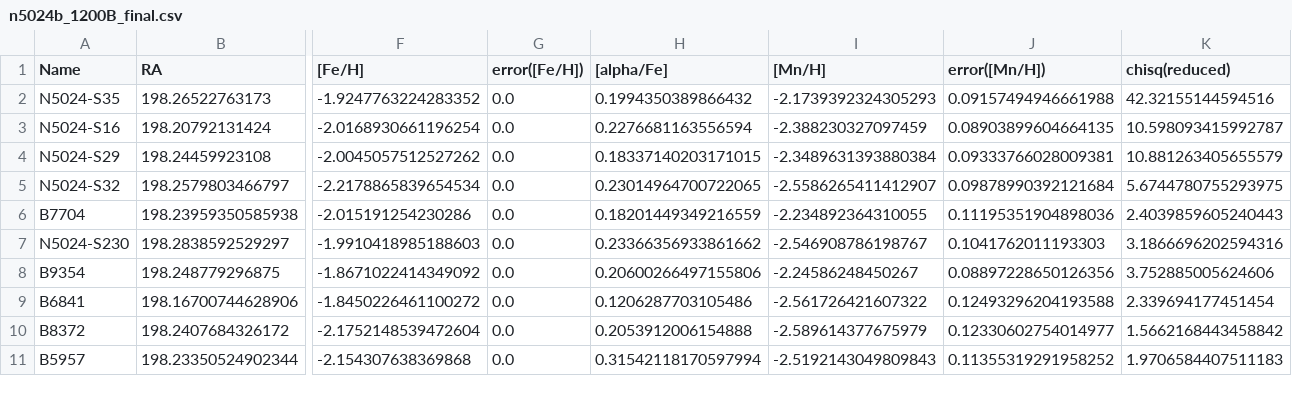
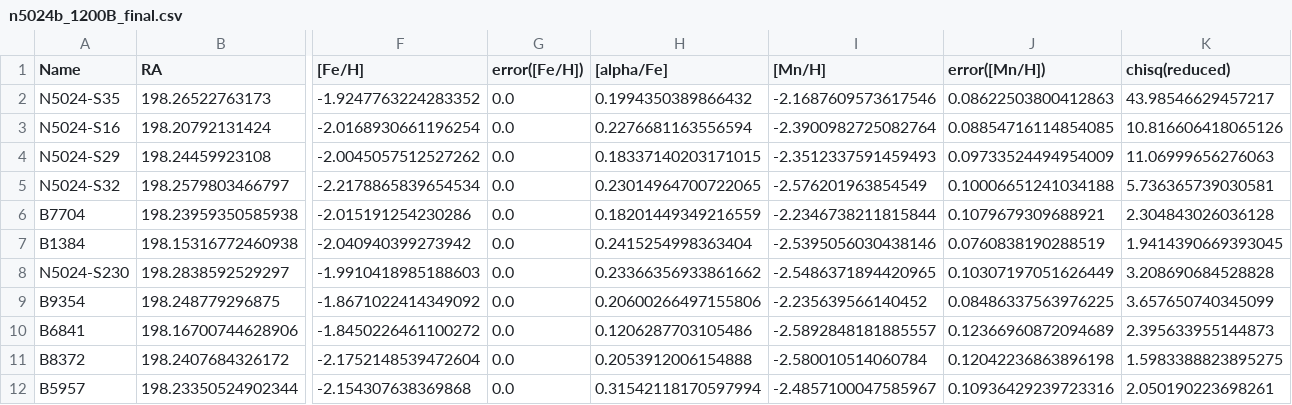
Before and after one commit to mdlreyes/SMAUG, a CSV file: code/data/n5024b_1200B_final.csv, drawn as a sheet; only a part is shown, gaps mark what is left out; addresses are those after the commit; rows hold the shown columns only; the diff covers the shown part only; the diff names each change by its address in the sheet, - before the commit and + after, or states it on an @@ line.

```diff
--- a/code/data/n5024b_1200B_final.csv
+++ b/code/data/n5024b_1200B_final.csv
-I2 ([Mn/H]): -2.1739392324305293
+I2 ([Mn/H]): -2.1687609573617546
-J2 (error([Mn/H])): 0.09157494946661988
+J2 (error([Mn/H])): 0.08622503800412863
-K2 (chisq(reduced)): 42.32155144594516
+K2 (chisq(reduced)): 43.98546629457217
-I3 ([Mn/H]): -2.388230327097459
+I3 ([Mn/H]): -2.3900982725082764
-J3 (error([Mn/H])): 0.08903899604664135
+J3 (error([Mn/H])): 0.08854716114854085
-K3 (chisq(reduced)): 10.598093415992787
+K3 (chisq(reduced)): 10.816606418065126
-I4 ([Mn/H]): -2.3489631393880384
+I4 ([Mn/H]): -2.3512337591459493
-J4 (error([Mn/H])): 0.09333766028009381
+J4 (error([Mn/H])): 0.09733524494954009
-K4 (chisq(reduced)): 10.881263405655579
+K4 (chisq(reduced)): 11.06999656276063
-I5 ([Mn/H]): -2.5586265411412907
+I5 ([Mn/H]): -2.576201963854549
-J5 (error([Mn/H])): 0.09878990392121684
+J5 (error([Mn/H])): 0.10006651241034188
-K5 (chisq(reduced)): 5.6744780755293975
+K5 (chisq(reduced)): 5.736365739030581
-I6 ([Mn/H]): -2.234892364310055
+I6 ([Mn/H]): -2.2346738211815844
-J6 (error([Mn/H])): 0.11195351904898036
+J6 (error([Mn/H])): 0.1079679309688921
-K6 (chisq(reduced)): 2.4039859605240443
+K6 (chisq(reduced)): 2.304843026036128
+row 7: B1384 | 198.15316772460938 | -2.040940399273942 | 0.0 | 0.2415254998363404 | -2.5395056030438146 | 0.0760838190288519 | 1.9414390669393045
-I8 ([Mn/H]): -2.546908786198767
+I8 ([Mn/H]): -2.5486371894420965
-J8 (error([Mn/H])): 0.1041762011193303
+J8 (error([Mn/H])): 0.10307197051626449
-K8 (chisq(reduced)): 3.1866696202594316
+K8 (chisq(reduced)): 3.208690684528828
-I9 ([Mn/H]): -2.24586248450267
+I9 ([Mn/H]): -2.235639566140452
-J9 (error([Mn/H])): 0.08897228650126356
+J9 (error([Mn/H])): 0.08486337563976225
-K9 (chisq(reduced)): 3.752885005624606
+K9 (chisq(reduced)): 3.657650740345099
-I10 ([Mn/H]): -2.561726421607322
+I10 ([Mn/H]): -2.5892848181885557
-J10 (error([Mn/H])): 0.12493296204193588
+J10 (error([Mn/H])): 0.12366960872094689
-K10 (chisq(reduced)): 2.339694177451454
+K10 (chisq(reduced)): 2.395633955144873
-I11 ([Mn/H]): -2.589614377675979
+I11 ([Mn/H]): -2.580010514060784
-J11 (error([Mn/H])): 0.12330602754014977
+J11 (error([Mn/H])): 0.12042236863896198
-K11 (chisq(reduced)): 1.5662168443458842
+K11 (chisq(reduced)): 1.5983388823895275
-I12 ([Mn/H]): -2.5192143049809843
+I12 ([Mn/H]): -2.4857100047585967
-J12 (error([Mn/H])): 0.11355319291958252
+J12 (error([Mn/H])): 0.10936429239723316
-K12 (chisq(reduced)): 1.9706584407511183
+K12 (chisq(reduced)): 2.050190223698261
```
Also changed, not shown: 6 removed rows and 36 edited cells elsewhere in this file, code/data/7078l1_1200B.csv, code/data/7078l1_1200B_final.csv, 12 other files.
